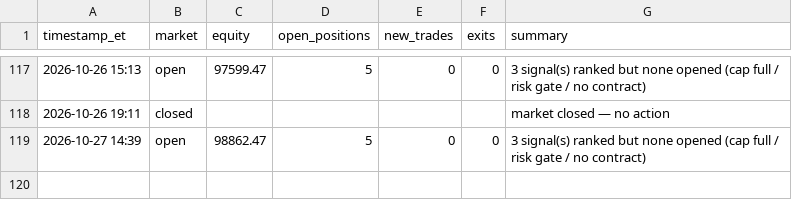
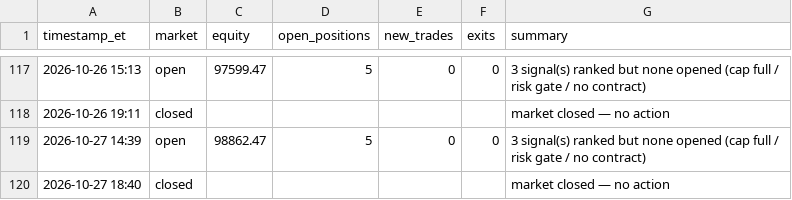
Before and after one commit to fawad07/alpaca-options-agent, a CSV file: activity.csv, drawn as a sheet; only a part is shown, gaps mark what is left out.

```diff
--- a/activity.csv
+++ b/activity.csv
@@ -119 +119,2 @@ timestamp_et,market,equity,open_positions,new_trades,exits,summary
 2026-10-27 14:39,open,98862.47,5,0,0,3 signal(s) ranked but none opened (cap full / risk gate / no contract)
+2026-10-27 18:40,closed,,,,,market closed — no action
```
Also changed, not shown: 1 other file.
